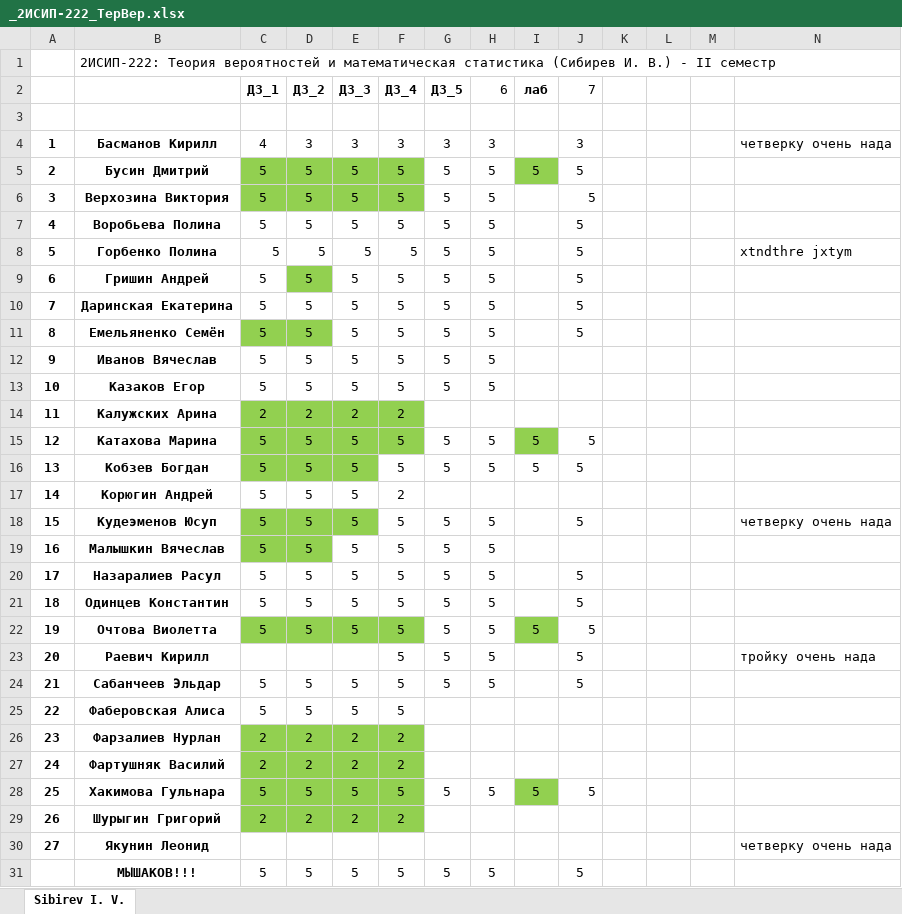
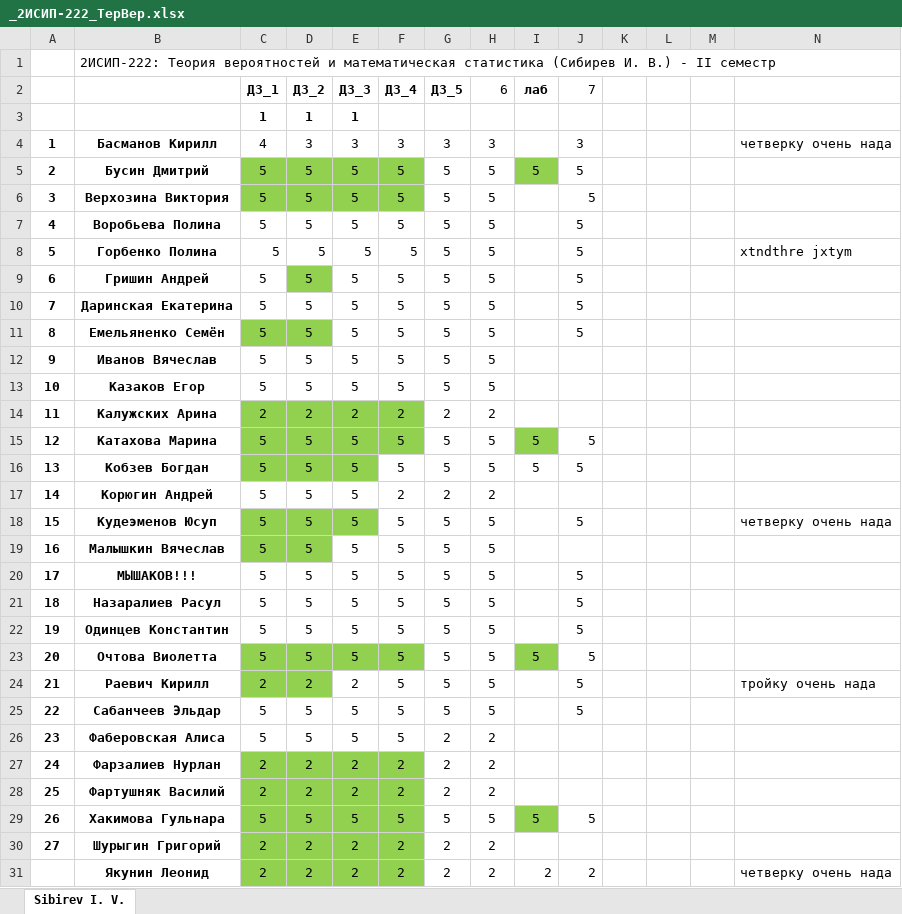
Before and after one commit to IvanSibirevV2/KipFin_Lab_2023-24_Git0, an Excel workbook: _2ИСИП-222_ТерВер.xlsx, sheet Sibirev I. V., drawn as a sheet; values as stored, in another font and other column widths than the file's, no borders; conditional formats not drawn; addresses are those after the commit; the diff names each change by its address in the sheet, - before the commit and + after, or states it on an @@ line.

```diff
--- a/_2ИСИП-222_ТерВер.xlsx (sheet Sibirev I. V.)
+++ b/_2ИСИП-222_ТерВер.xlsx (sheet Sibirev I. V.)
-row 3: (empty)
+row 3:  |  | 1 | 1 | 1
-G14 (ДЗ_5): (empty)
+G14 (ДЗ_5): 2
-H14 (6): (empty)
+H14 (6): 2
-G17 (ДЗ_5): (empty)
+G17 (ДЗ_5): 2
-H17 (6): (empty)
+H17 (6): 2
@@ row 31 moved to row 20: 17 @@
@@ column A renumbered between rows 21 and 31 @@
-C24 (ДЗ_1): (empty)
+C24 (ДЗ_1): 2
-C24:D24 fill: none
+C24:D24 fill: #92D050
-D24 (ДЗ_2): (empty)
+D24 (ДЗ_2): 2
-E24 (ДЗ_3): (empty)
+E24 (ДЗ_3): 2
-G26:G28 (ДЗ_5): (empty)
+G26:G28 (ДЗ_5): 2
-H26:H28 (6): (empty)
+H26:H28 (6): 2
-G30:G31 (ДЗ_5): (empty)
+G30:G31 (ДЗ_5): 2
-H30:H31 (6): (empty)
+H30:H31 (6): 2
-C31 (ДЗ_1): (empty)
+C31 (ДЗ_1): 2
-C31:F31 fill: none
+C31:F31 fill: #92D050
-D31 (ДЗ_2): (empty)
+D31 (ДЗ_2): 2
-E31 (ДЗ_3): (empty)
+E31 (ДЗ_3): 2
-F31 (ДЗ_4): (empty)
+F31 (ДЗ_4): 2
-I31 (лаб): (empty)
+I31 (лаб): 2
-J31 (7): (empty)
+J31 (7): 2
```
Also changed, not shown: _2ИСИП-122_ТерВер.xlsx, 1 other file.
